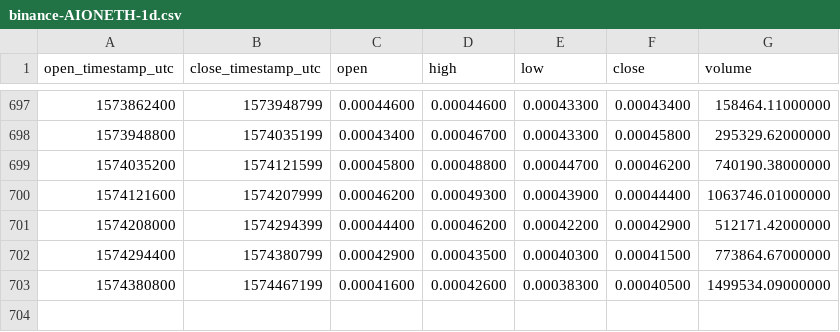
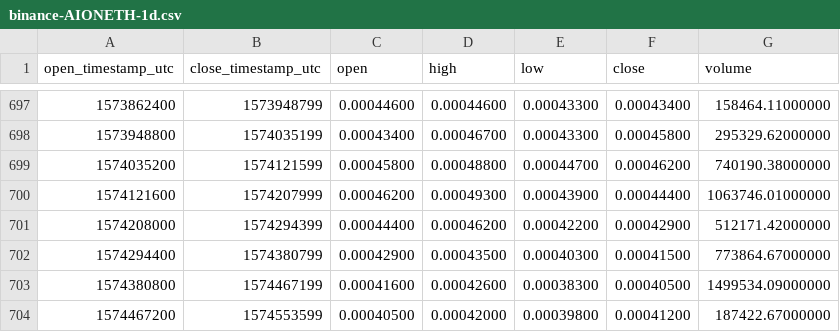
Before and after one commit to cryptobigbro/binance-AIONETH, a CSV file: binance-AIONETH-1d.csv, drawn as a sheet; only a part is shown, gaps mark what is left out; the diff names each change by its address in the sheet, - before the commit and + after, or states it on an @@ line.

Commit message:
Update OHLCV data.

```diff
--- a/binance-AIONETH-1d.csv
+++ b/binance-AIONETH-1d.csv
+row 704: 1574467200 | 1574553599 | 0.00040500 | 0.00042000 | 0.00039800 | 0.00041200 | 187422.67000000
```
Also changed, not shown: 1 other file.
